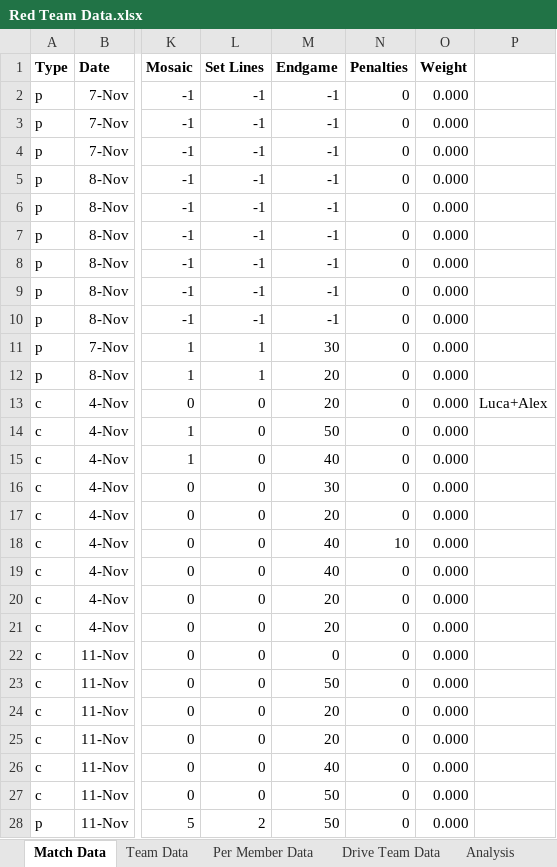
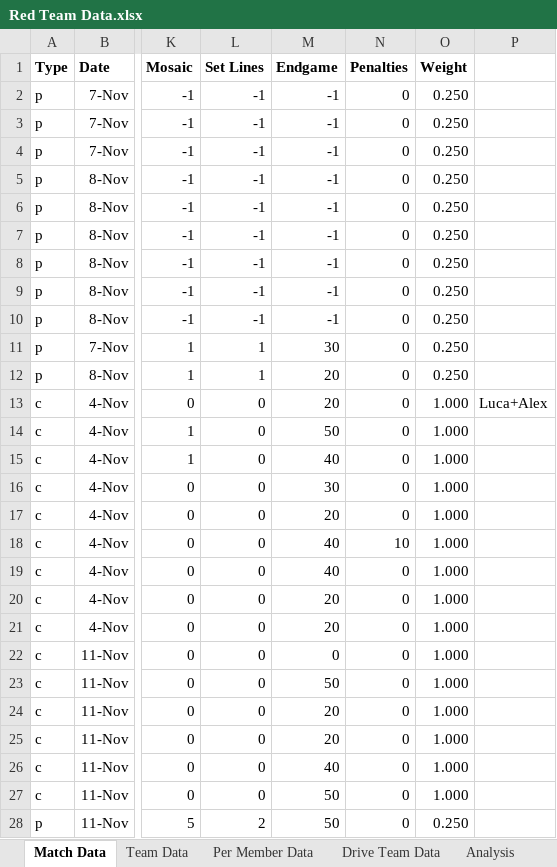
Before and after one commit to mahall05/FTCStats, an Excel workbook: Red Team Data.xlsx, sheet Match Data, drawn as a sheet; only a part is shown, gaps mark what is left out; values as stored, in another font and other column widths than the file's, no borders; the diff covers the shown part only; the diff names each change by its address in the sheet, - before the commit and + after, or states it on an @@ line.

Commit message:
Last matches of the season and some final changes. Lost the scores so I need to get those again

```diff
--- a/Red Team Data.xlsx (sheet Match Data)
+++ b/Red Team Data.xlsx (sheet Match Data)
-O2:O12 (Weight): 0.000
+O2:O12 (Weight): 0.250
-O13:O27 (Weight): 0.000
+O13:O27 (Weight): 1.000
-O28 (Weight): 0.000
+O28 (Weight): 0.250
```
Also changed, not shown: 7 added rows and 89 edited cells elsewhere in this sheet, sheet Drive Team Data, sheet Per Member Data, sheet Team Data, charts or pictures, 3 other files.
